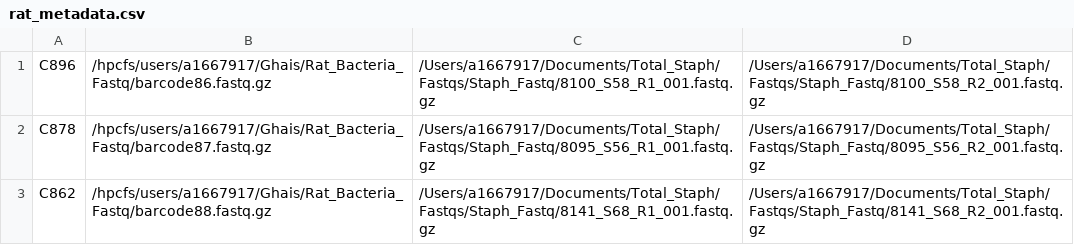
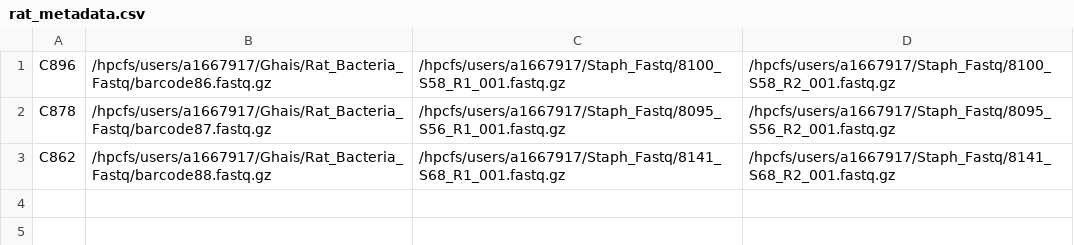
Before and after one commit to gbouras13/Nanopore_Bacterial_Assembly_Pipeline, a CSV file: rat_metadata.csv, drawn as a sheet.

Commit message:
rat bacteria

```diff
--- a/rat_metadata.csv
+++ b/rat_metadata.csv
@@ -1,3 +1,3 @@
-C896,/hpcfs/users/a1667917/Ghais/Rat_Bacteria_Fastq/barcode86.fastq.gz,/Users/a1667917/Documents/Total_Staph/Fastqs/Staph_Fastq/8100_S58_R1_001.fastq.gz,/Users/a1667917/Documents/Total_Staph/Fastqs/Staph_Fastq/8100_S58_R2_001.fastq.gz
-C878,/hpcfs/users/a1667917/Ghais/Rat_Bacteria_Fastq/barcode87.fastq.gz,/Users/a1667917/Documents/Total_Staph/Fastqs/Staph_Fastq/8095_S56_R1_001.fastq.gz,/Users/a1667917/Documents/Total_Staph/Fastqs/Staph_Fastq/8095_S56_R2_001.fastq.gz
-C862,/hpcfs/users/a1667917/Ghais/Rat_Bacteria_Fastq/barcode88.fastq.gz,/Users/a1667917/Documents/Total_Staph/Fastqs/Staph_Fastq/8141_S68_R1_001.fastq.gz,/Users/a1667917/Documents/Total_Staph/Fastqs/Staph_Fastq/8141_S68_R2_001.fastq.gz
+C896,/hpcfs/users/a1667917/Ghais/Rat_Bacteria_Fastq/barcode86.fastq.gz,/hpcfs/users/a1667917/Staph_Fastq/8100_S58_R1_001.fastq.gz,/hpcfs/users/a1667917/Staph_Fastq/8100_S58_R2_001.fastq.gz
+C878,/hpcfs/users/a1667917/Ghais/Rat_Bacteria_Fastq/barcode87.fastq.gz,/hpcfs/users/a1667917/Staph_Fastq/8095_S56_R1_001.fastq.gz,/hpcfs/users/a1667917/Staph_Fastq/8095_S56_R2_001.fastq.gz
+C862,/hpcfs/users/a1667917/Ghais/Rat_Bacteria_Fastq/barcode88.fastq.gz,/hpcfs/users/a1667917/Staph_Fastq/8141_S68_R1_001.fastq.gz,/hpcfs/users/a1667917/Staph_Fastq/8141_S68_R2_001.fastq.gz
```
